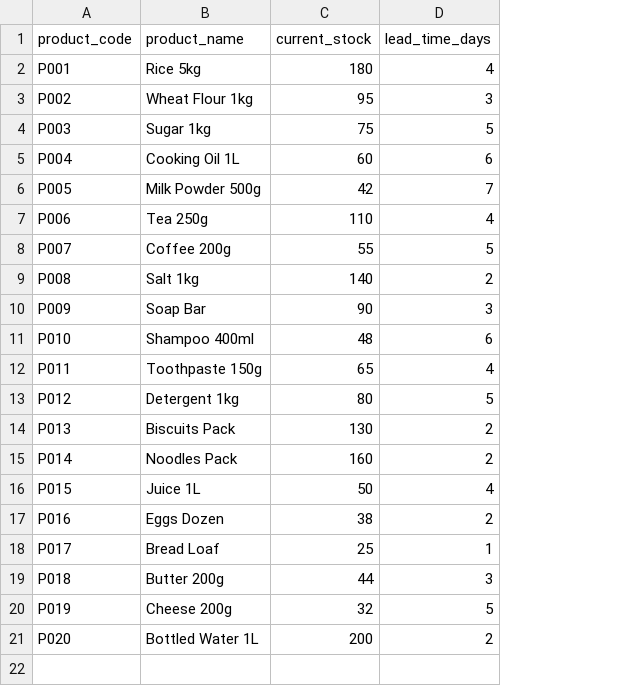
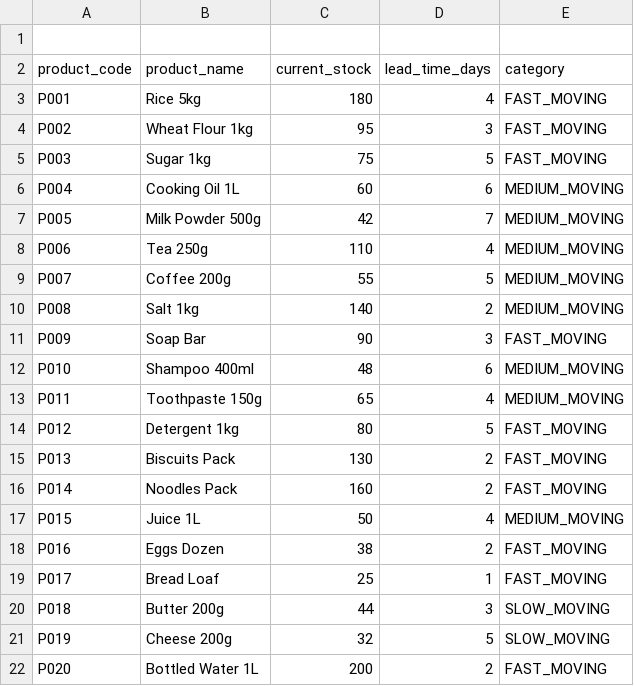
Before and after one commit to Rishikap21/StockSense, a CSV file: dataset/products.csv, drawn as a sheet; addresses are those after the commit; the diff names each change by its address in the sheet, - before the commit and + after, or states it on an @@ line.

Commit message:
Add product categories and stock thresholds

```diff
--- a/dataset/products.csv
+++ b/dataset/products.csv
+column E (category), rows 3-22: FAST_MOVING | FAST_MOVING | FAST_MOVING | MEDIUM_MOVING | MEDIUM_MOVING | MEDIUM_MOVING | MEDIUM_MOVING | MEDIUM_MOVING | FAST_MOVING | MEDIUM_MOVING | MEDIUM_MOVING | FAST_MOVING | FAST_MOVING | FAST_MOVING | MEDIUM_MOVING | FAST_MOVING | FAST_MOVING | SLOW_MOVING | SLOW_MOVING | FAST_MOVING
+row 1: (empty)
```
Also changed, not shown: 2 other files.
